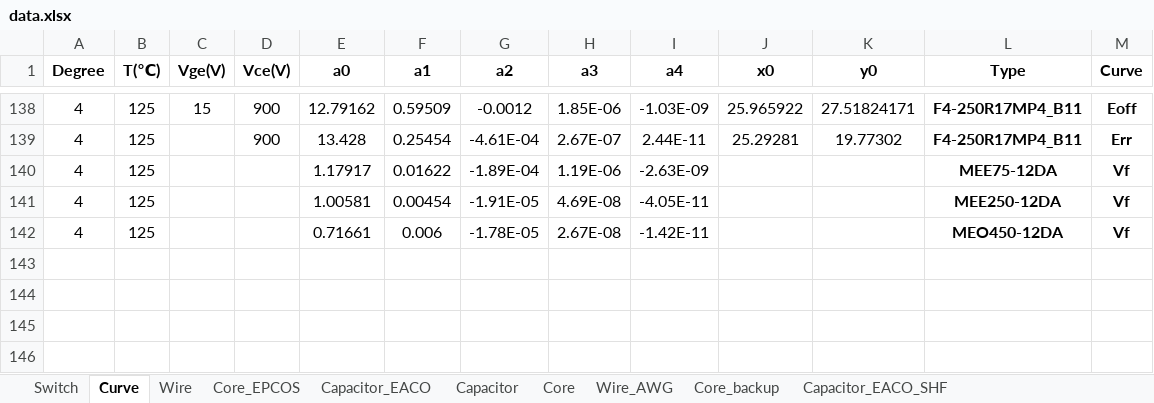
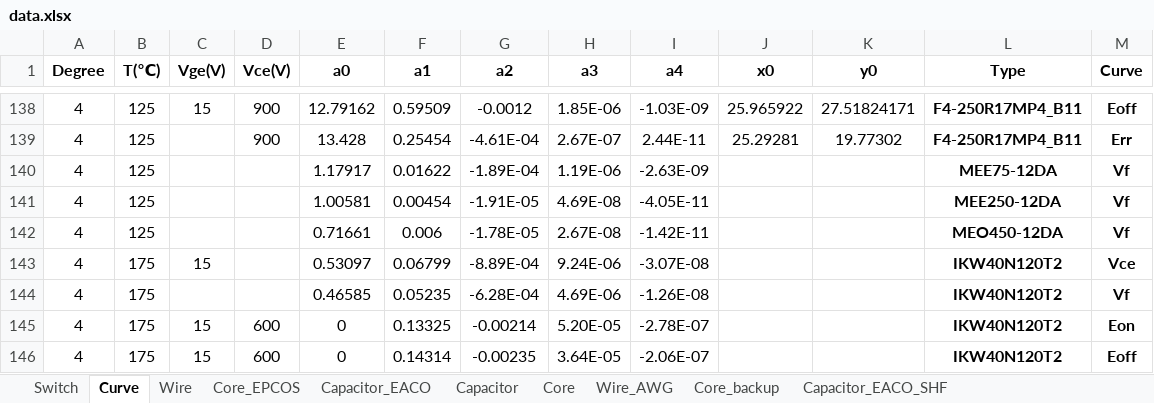
Before and after one commit to yufeijie/learngit, an Excel workbook: Resources/data.xlsx, sheet Curve, drawn as a sheet; only a part is shown, gaps mark what is left out; values as stored, in another font and other column widths than the file's, no borders; the diff names each change by its address in the sheet, - before the commit and + after, or states it on an @@ line.

```diff
--- a/Resources/data.xlsx (sheet Curve)
+++ b/Resources/data.xlsx (sheet Curve)
+row 143: 4 | 175 | 15 |  | 0.53097 | 0.06799 | -8.89E-04 | 9.24E-06 | -3.07E-08 |  |  | IKW40N120T2 | Vce
+row 144: 4 | 175 |  |  | 0.46585 | 0.05235 | -6.28E-04 | 4.69E-06 | -1.26E-08 |  |  | IKW40N120T2 | Vf
+row 145: 4 | 175 | 15 | 600 | 0 | 0.13325 | -0.00214 | 5.20E-05 | -2.78E-07 |  |  | IKW40N120T2 | Eon
+row 146: 4 | 175 | 15 | 600 | 0 | 0.14314 | -0.00235 | 3.64E-05 | -2.06E-07 |  |  | IKW40N120T2 | Eoff
```
Also changed, not shown: sheet Switch, 11 other files.
